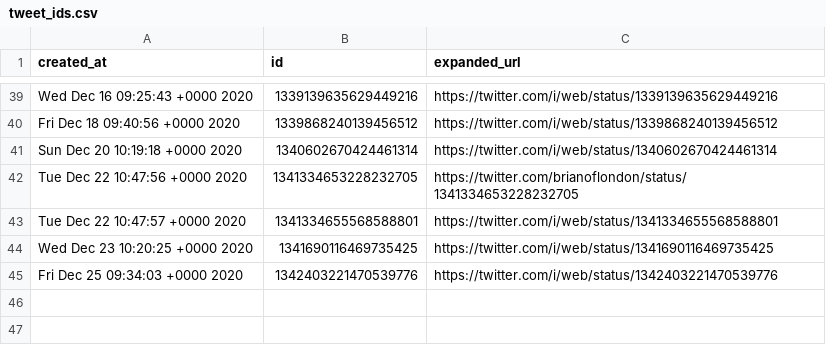
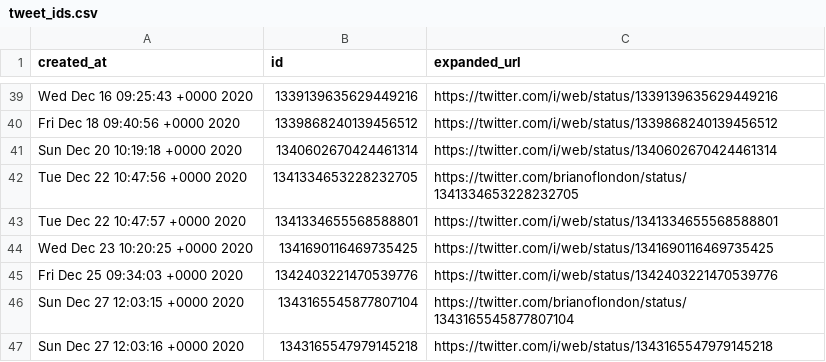
Before and after one commit to brianoflondon/kinneret, a CSV file: tweet_ids.csv, drawn as a sheet; only a part is shown, gaps mark what is left out; the diff names each change by its address in the sheet, - before the commit and + after, or states it on an @@ line.

```diff
--- a/tweet_ids.csv
+++ b/tweet_ids.csv
+row 46: Sun Dec 27 12:03:15 +0000 2020 | 1343165545877807104 | https://twitter.com/brianoflondon/status/1343165545877807104
+row 47: Sun Dec 27 12:03:16 +0000 2020 | 1343165547979145218 | https://twitter.com/i/web/status/1343165547979145218
```
Also changed, not shown: data/levels-pd.csv, 7 other files.
